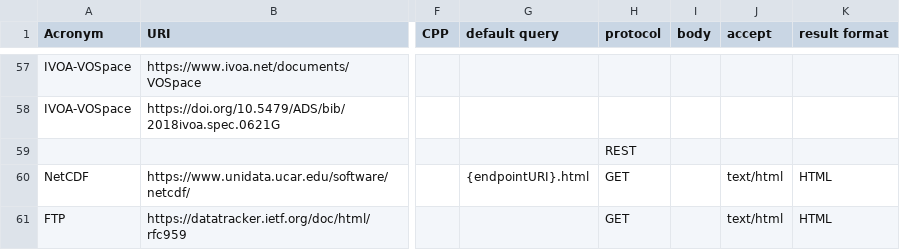
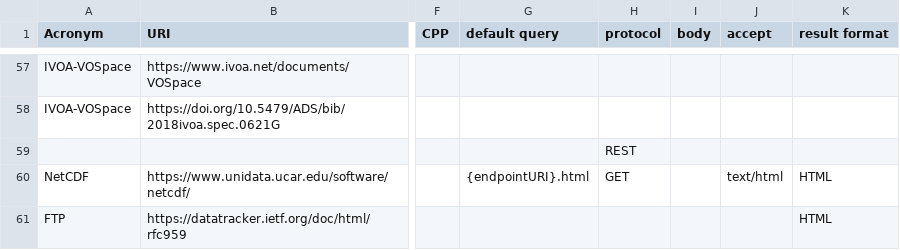
Before and after one commit to EOSC-EDEN/wp2-service-validator, a CSV file: services_default_queries.csv, drawn as a sheet; only a part is shown, gaps mark what is left out; the diff names each change by its address in the sheet, - before the commit and + after, or states it on an @@ line.

```diff
--- a/services_default_queries.csv
+++ b/services_default_queries.csv
-H61 (protocol): GET
+H61 (protocol): (empty)
-J61 (accept): text/html
+J61 (accept): (empty)
```
Also changed, not shown: 1 other file.
